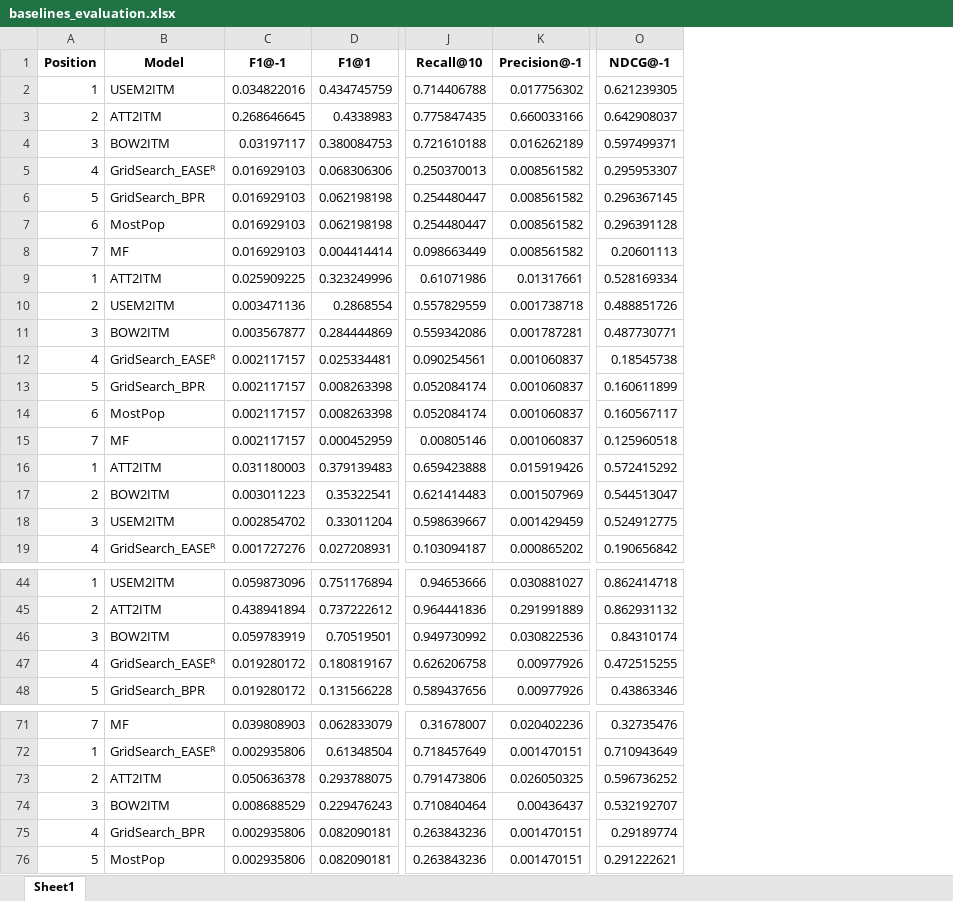
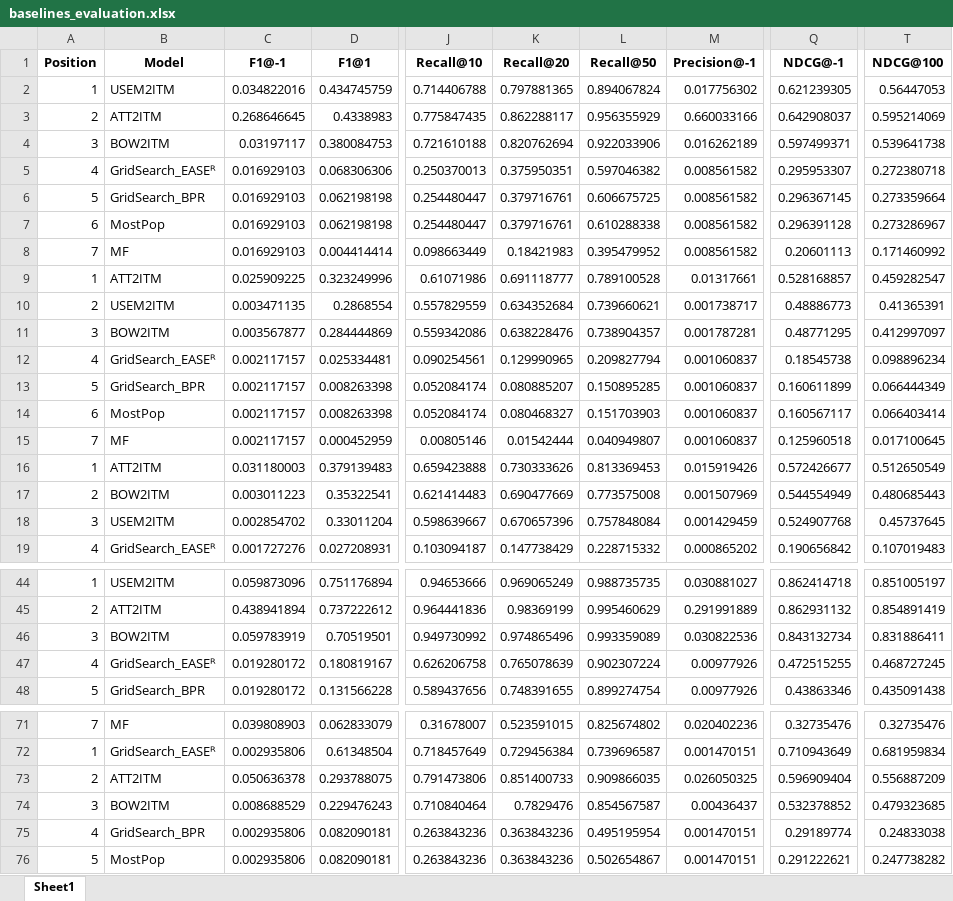
Before and after one commit to pablo-pnunez/TAVtext, an Excel workbook: baselines_evaluation.xlsx, sheet Sheet1, drawn as a sheet; only a part is shown, gaps mark what is left out; values as stored, in another font and other column widths than the file's, no borders; addresses are those after the commit; the diff covers the shown part only; the diff names each change by its address in the sheet, - before the commit and + after, or states it on an @@ line.

Commit message:
Baselines y coldstart

```diff
--- a/baselines_evaluation.xlsx (sheet Sheet1)
+++ b/baselines_evaluation.xlsx (sheet Sheet1)
+column K (Recall@20), rows 2-19: 0.797881365 | 0.862288117 | 0.820762694 | 0.375950351 | 0.379716761 | 0.379716761 | 0.18421983 | 0.691118777 | 0.634352684 | 0.638228476 | 0.129990965 | 0.080885207 | 0.080468327 | 0.01542444 | 0.730333626 | 0.690477669 | 0.670657396 | 0.147738429; rows 44-48: 0.969065249 | 0.98369199 | 0.974865496 | 0.765078639 | 0.748391655; rows 71-76: 0.523591015 | 0.729456384 | 0.851400733 | 0.7829476 | 0.363843236 | 0.363843236
+column L (Recall@50), rows 2-19: 0.894067824 | 0.956355929 | 0.922033906 | 0.597046382 | 0.606675725 | 0.610288338 | 0.395479952 | 0.789100528 | 0.739660621 | 0.738904357 | 0.209827794 | 0.150895285 | 0.151703903 | 0.040949807 | 0.813369453 | 0.773575008 | 0.757848084 | 0.228715332; rows 44-48: 0.988735735 | 0.995460629 | 0.993359089 | 0.902307224 | 0.899274754; rows 71-76: 0.825674802 | 0.739696587 | 0.909866035 | 0.854567587 | 0.495195954 | 0.502654867
+column T (NDCG@100), rows 2-19: 0.56447053 | 0.595214069 | 0.539641738 | 0.272380718 | 0.273359664 | 0.273286967 | 0.171460992 | 0.459282547 | 0.41365391 | 0.412997097 | 0.098896234 | 0.066444349 | 0.066403414 | 0.017100645 | 0.512650549 | 0.480685443 | 0.45737645 | 0.107019483; rows 44-48: 0.851005197 | 0.854891419 | 0.831886411 | 0.468727245 | 0.435091438; rows 71-76: 0.32735476 | 0.681959834 | 0.556887209 | 0.479323685 | 0.24833038 | 0.247738282
-Q9 (NDCG@-1): 0.528169334
+Q9 (NDCG@-1): 0.528168857
-C10 (F1@-1): 0.003471136
+C10 (F1@-1): 0.003471135
-M10 (Precision@-1): 0.001738718
+M10 (Precision@-1): 0.001738717
-Q10 (NDCG@-1): 0.488851726
+Q10 (NDCG@-1): 0.48886773
-Q11 (NDCG@-1): 0.487730771
+Q11 (NDCG@-1): 0.48771295
-Q16 (NDCG@-1): 0.572415292
+Q16 (NDCG@-1): 0.572426677
-Q17 (NDCG@-1): 0.544513047
+Q17 (NDCG@-1): 0.544554949
-Q18 (NDCG@-1): 0.524912775
+Q18 (NDCG@-1): 0.524907768
-Q46 (NDCG@-1): 0.84310174
+Q46 (NDCG@-1): 0.843132734
-Q73 (NDCG@-1): 0.596736252
+Q73 (NDCG@-1): 0.596909404
-Q74 (NDCG@-1): 0.532192707
+Q74 (NDCG@-1): 0.532378852
```
Also changed, not shown: 12 edited cells elsewhere in this sheet, cold_start_evaluation.xlsx, 50 other files.
